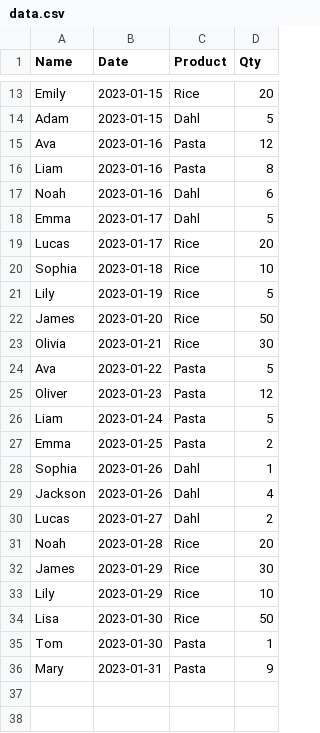
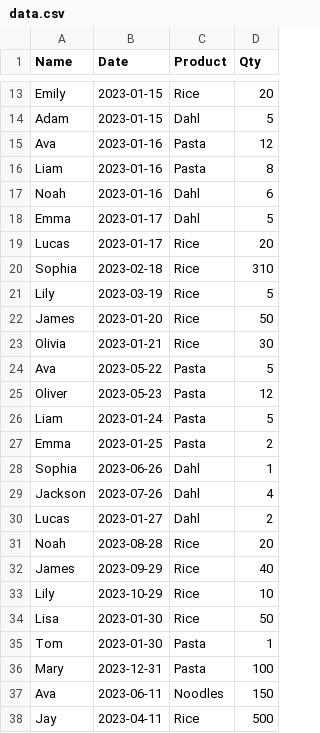
Before and after one commit to Januu519/PREDICTIVE-SALES-ANALYSIS-FOR-SELLERS-APP, a CSV file: PREDICTIVE_SALES_ANALYSIS_BACKEND/data.csv, drawn as a sheet; only a part is shown, gaps mark what is left out.

```diff
--- a/PREDICTIVE_SALES_ANALYSIS_BACKEND/data.csv
+++ b/PREDICTIVE_SALES_ANALYSIS_BACKEND/data.csv
@@ -19,18 +19,20 @@ Emma,2023-01-17,Dahl,5
 Lucas ,2023-01-17,Rice,20
-Sophia,2023-01-18,Rice,10
- Lily ,2023-01-19,Rice,5
+Sophia,2023-02-18,Rice,310
+ Lily ,2023-03-19,Rice,5
 James,2023-01-20,Rice,50
 Olivia,2023-01-21,Rice,30
-Ava ,2023-01-22,Pasta,5
- Oliver ,2023-01-23,Pasta,12
+Ava ,2023-05-22,Pasta,5
+ Oliver ,2023-05-23,Pasta,12
 Liam,2023-01-24,Pasta,5
 Emma,2023-01-25,Pasta,2
-Sophia,2023-01-26,Dahl,1
-Jackson,2023-01-26,Dahl,4
+Sophia,2023-06-26,Dahl,1
+Jackson,2023-07-26,Dahl,4
 Lucas ,2023-01-27,Dahl,2
-Noah ,2023-01-28,Rice,20
-James,2023-01-29,Rice,30
-Lily  ,2023-01-29,Rice,10
+Noah ,2023-08-28,Rice,20
+James,2023-09-29,Rice,40
+Lily  ,2023-10-29,Rice,10
 Lisa ,2023-01-30,Rice,50
 Tom,2023-01-30,Pasta,1
-Mary ,2023-01-31,Pasta,9
+Mary ,2023-12-31,Pasta,100
+Ava,2023-06-11,Noodles,150
+Jay,2023-04-11,Rice,500
```
Also changed, not shown: 2 other files.
